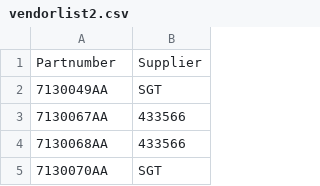
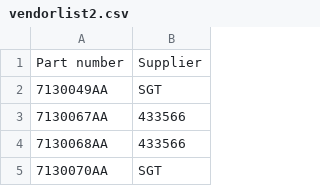
Before and after one commit to neselen231-ux/pks_test, a CSV file: vendorlist2.csv, drawn as a sheet; only a part is shown.

Commit message:
Update vendorlist2.csv

```diff
--- a/vendorlist2.csv
+++ b/vendorlist2.csv
@@ -1,2 +1,2 @@
-Partnumber;Supplier
+Part number;Supplier
 7130049AA;SGT
```
